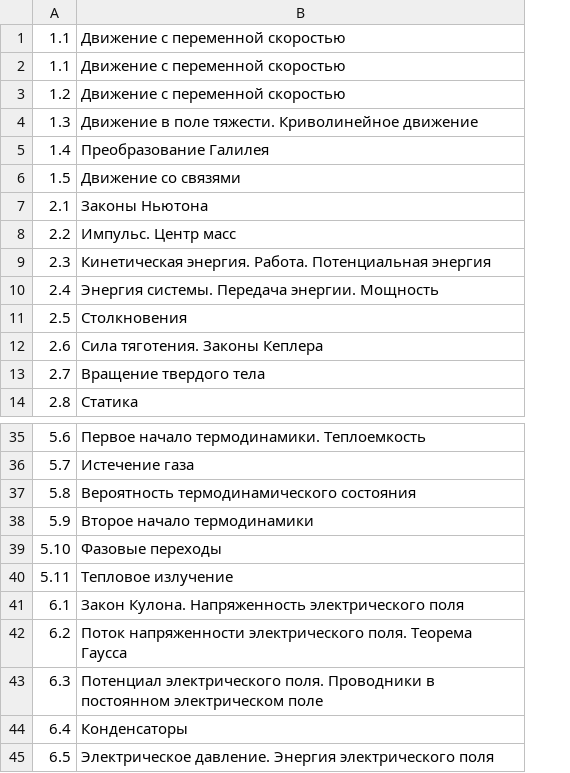
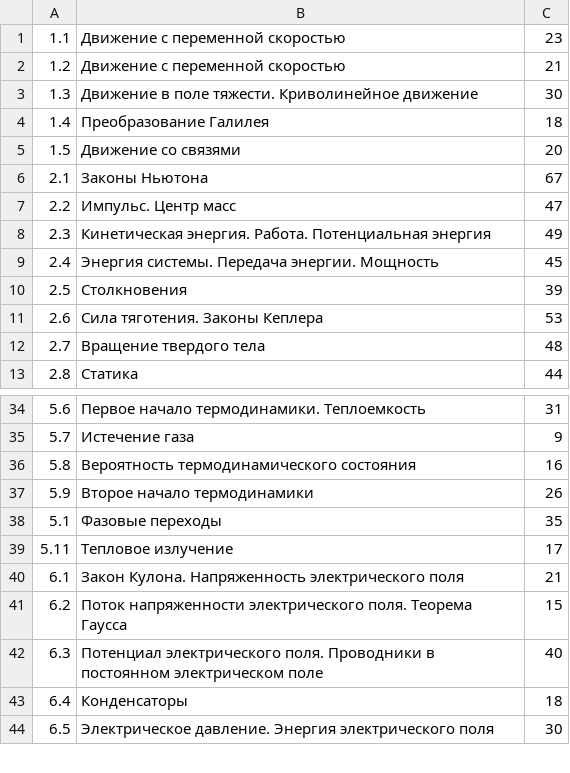
Before and after one commit to savchenko-physics/savchenko-solutions, a CSV file: src/ru/database/sections.csv, drawn as a sheet; only a part is shown, gaps mark what is left out; removed rows and columns are numbered as before the commit, all else as after; the diff names each change by its address in the sheet, - before the commit and + after, or states it on an @@ line.

```diff
--- a/src/ru/database/sections.csv
+++ b/src/ru/database/sections.csv
+column C, rows 1-13: 23 | 21 | 30 | 18 | 20 | 67 | 47 | 49 | 45 | 39 | 53 | 48 | 44; rows 34-44: 31 | 9 | 16 | 26 | 35 | 17 | 21 | 15 | 40 | 18 | 30
-row 1: 1.1 | Движение с переменной скоростью
-A38: 5.10
+A38: 5.1
```
Also changed, not shown: 8 other files.
